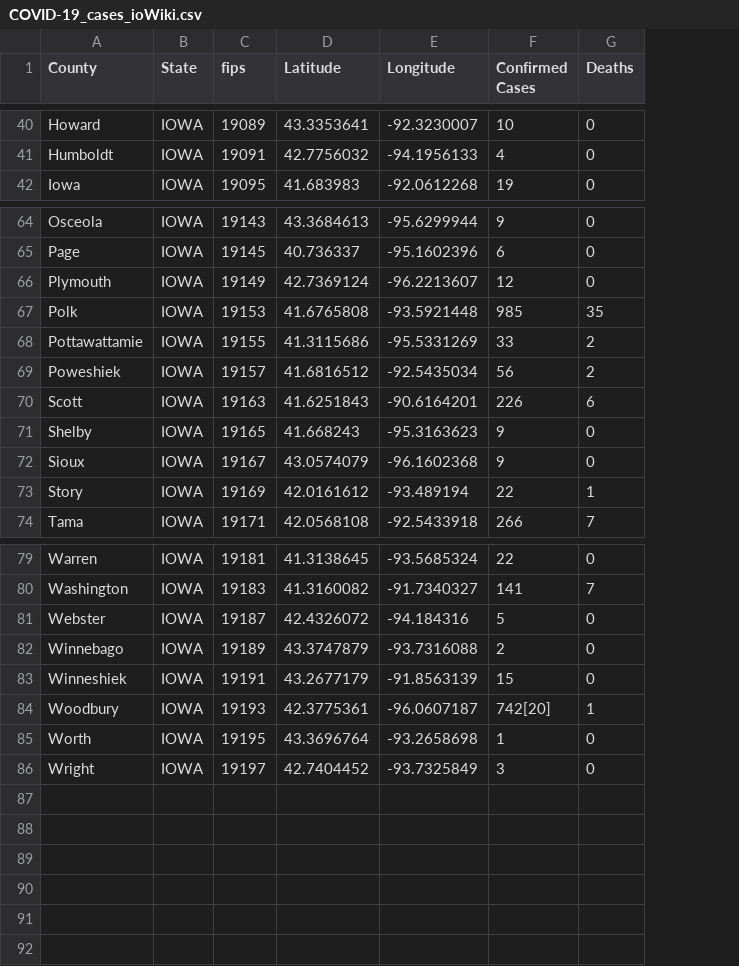
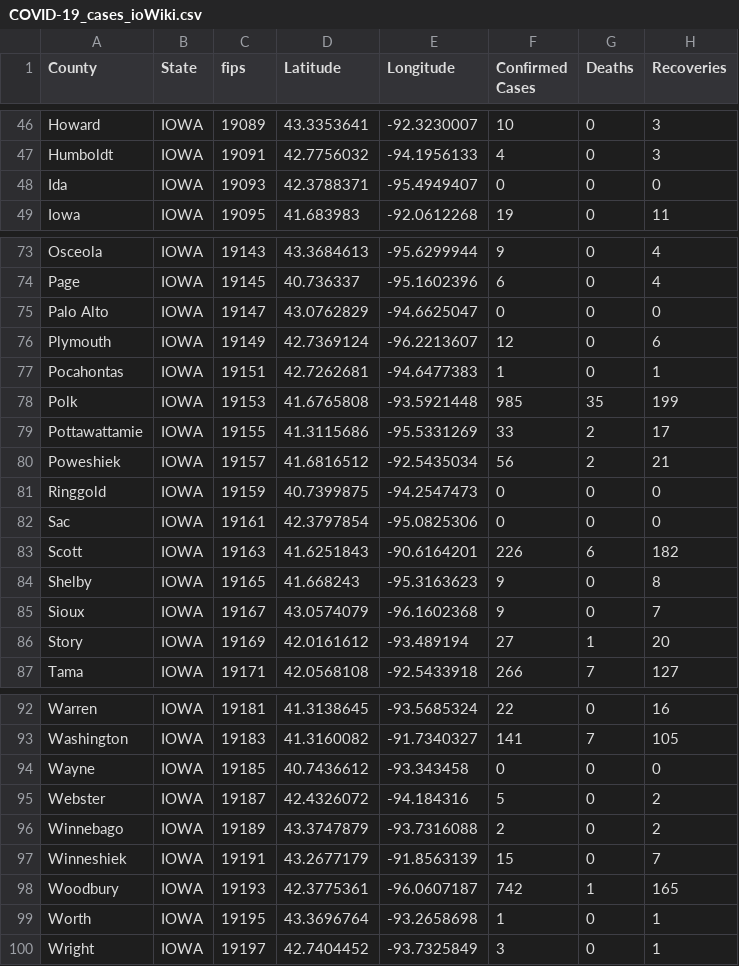
Before and after one commit to ThanatoSohne/COVID-19-Outbreak-Visualization-Tool, a CSV file: Web Scrapers/US States/COVID-19_cases_ioWiki.csv, drawn as a sheet; only a part is shown, gaps mark what is left out; addresses are those after the commit; the diff covers the shown part only; the diff names each change by its address in the sheet, - before the commit and + after, or states it on an @@ line.

Commit message:
Update COVID-19_cases_ioWiki.csv

```diff
--- a/Web Scrapers/US States/COVID-19_cases_ioWiki.csv
+++ b/Web Scrapers/US States/COVID-19_cases_ioWiki.csv
+column H (Recoveries), rows 46-47: 3 | 3; row 49: 11; rows 73-74: 4 | 4; row 76: 6; rows 78-80: 199 | 17 | 21; rows 83-87: 182 | 8 | 7 | 20 | 127; rows 92-93: 16 | 105; rows 95-100: 2 | 2 | 7 | 165 | 1 | 1
+row 48: Ida | IOWA | 19093 | 42.3788371 | -95.4949407 | 0 | 0 | 0
+row 75: Palo Alto | IOWA | 19147 | 43.0762829 | -94.6625047 | 0 | 0 | 0
+row 77: Pocahontas | IOWA | 19151 | 42.7262681 | -94.6477383 | 1 | 0 | 1
+row 81: Ringgold | IOWA | 19159 | 40.7399875 | -94.2547473 | 0 | 0 | 0
+row 82: Sac | IOWA | 19161 | 42.3797854 | -95.0825306 | 0 | 0 | 0
-F86 (Confirmed Cases): 22
+F86 (Confirmed Cases): 27
+row 94: Wayne | IOWA | 19185 | 40.7436612 | -93.343458 | 0 | 0 | 0
-F98 (Confirmed Cases): 742[20]
+F98 (Confirmed Cases): 742
```
Also changed, not shown: 8 added rows and 1 edited cell elsewhere in this file.
